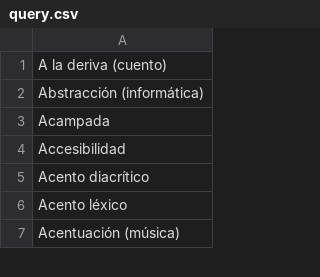
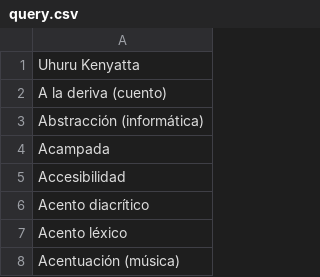
Before and after one commit to wikicurricula-uy/wikicurricula-boilerplate, a CSV file: data-gathering/query.csv, drawn as a sheet; only a part is shown; the diff names each change by its address in the sheet, - before the commit and + after, or states it on an @@ line.

```diff
--- a/data-gathering/query.csv
+++ b/data-gathering/query.csv
+row 1: Uhuru Kenyatta
```
Also changed, not shown: 4 other files.
